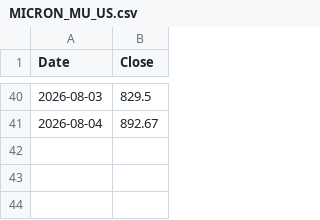
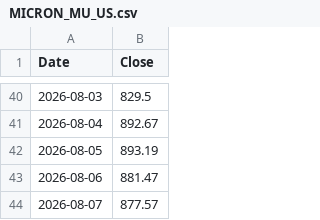
Before and after one commit to Ritz-Liu/CXMT-Semiconductor-Analysis, a CSV file: data/MICRON_MU_US.csv, drawn as a sheet; only a part is shown, gaps mark what is left out.

```diff
--- a/data/MICRON_MU_US.csv
+++ b/data/MICRON_MU_US.csv
@@ -41 +41,4 @@ Date,Close
 2026-08-04,892.67
+2026-08-05,893.19
+2026-08-06,881.47
+2026-08-07,877.57
```
Also changed, not shown: data/AMEC_688012_SH.csv, data/APPLE_AAPL_US.csv, 4 other files.
